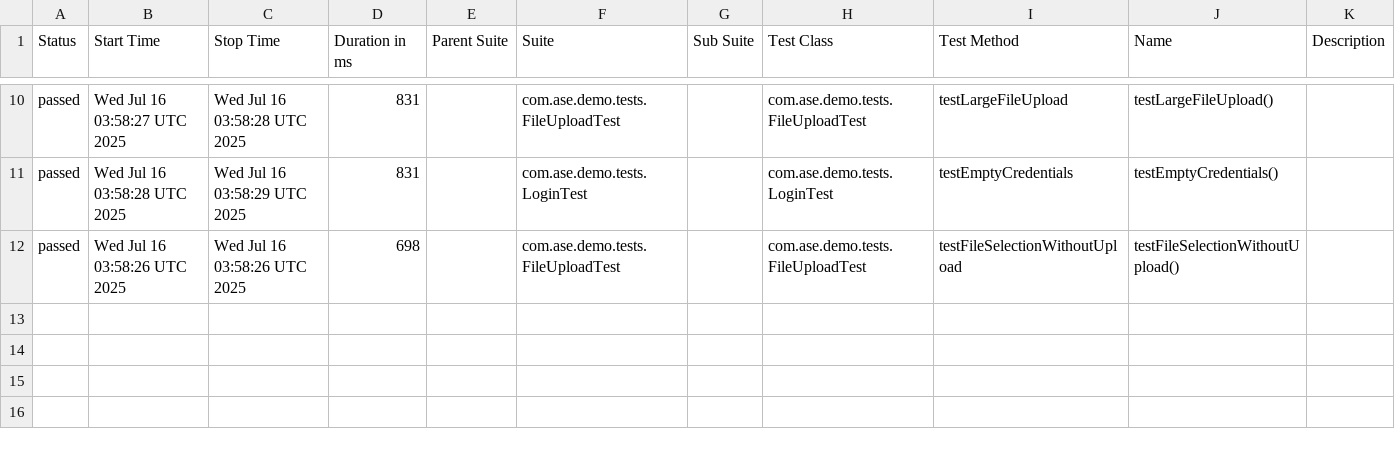
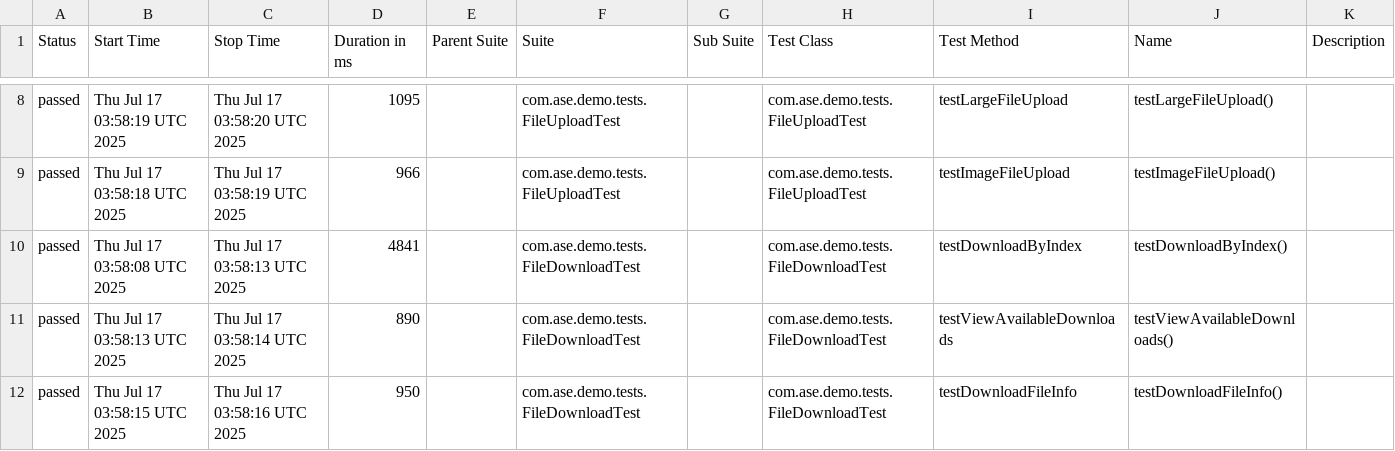
Before and after one commit to Agile-Software-Engineering-25/demo-system-test, a CSV file: full/data/suites.csv, drawn as a sheet; only a part is shown, gaps mark what is left out; the diff covers the shown part only.

```diff
--- a/full/data/suites.csv
+++ b/full/data/suites.csv
@@ -10,3 +8,5 @@
-"passed","Wed Jul 16 03:58:27 UTC 2025","Wed Jul 16 03:58:28 UTC 2025","831","","com.ase.demo.tests.FileUploadTest","","com.ase.demo.tests.FileUploadTest","testLargeFileUpload","testLargeFileUpload()",""
-"passed","Wed Jul 16 03:58:28 UTC 2025","Wed Jul 16 03:58:29 UTC 2025","831","","com.ase.demo.tests.LoginTest","","com.ase.demo.tests.LoginTest","testEmptyCredentials","testEmptyCredentials()",""
-"passed","Wed Jul 16 03:58:26 UTC 2025","Wed Jul 16 03:58:26 UTC 2025","698","","com.ase.demo.tests.FileUploadTest","","com.ase.demo.tests.FileUploadTest","testFileSelectionWithoutUpload","testFileSelectionWithoutUpload()",""
+"passed","Thu Jul 17 03:58:19 UTC 2025","Thu Jul 17 03:58:20 UTC 2025","1095","","com.ase.demo.tests.FileUploadTest","","com.ase.demo.tests.FileUploadTest","testLargeFileUpload","testLargeFileUpload()",""
+"passed","Thu Jul 17 03:58:18 UTC 2025","Thu Jul 17 03:58:19 UTC 2025","966","","com.ase.demo.tests.FileUploadTest","","com.ase.demo.tests.FileUploadTest","testImageFileUpload","testImageFileUpload()",""
+"passed","Thu Jul 17 03:58:08 UTC 2025","Thu Jul 17 03:58:13 UTC 2025","4841","","com.ase.demo.tests.FileDownloadTest","","com.ase.demo.tests.FileDownloadTest","testDownloadByIndex","testDownloadByIndex()",""
+"passed","Thu Jul 17 03:58:13 UTC 2025","Thu Jul 17 03:58:14 UTC 2025","890","","com.ase.demo.tests.FileDownloadTest","","com.ase.demo.tests.FileDownloadTest","testViewAvailableDownloads","testViewAvailableDownloads()",""
+"passed","Thu Jul 17 03:58:15 UTC 2025","Thu Jul 17 03:58:16 UTC 2025","950","","com.ase.demo.tests.FileDownloadTest","","com.ase.demo.tests.FileDownloadTest","testDownloadFileInfo","testDownloadFileInfo()",""
```
Also changed, not shown: 2 removed rows and 32 edited cells elsewhere in this file, 36 other files.
